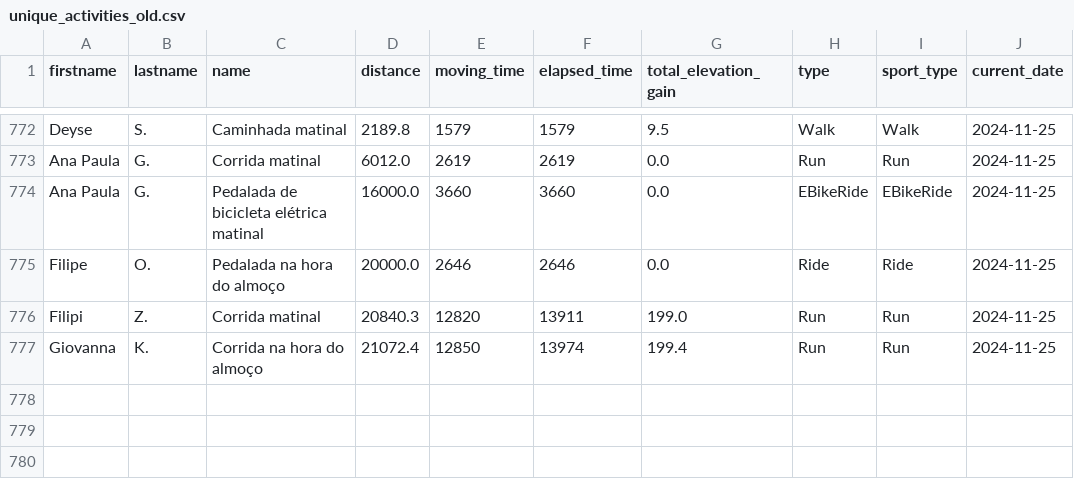
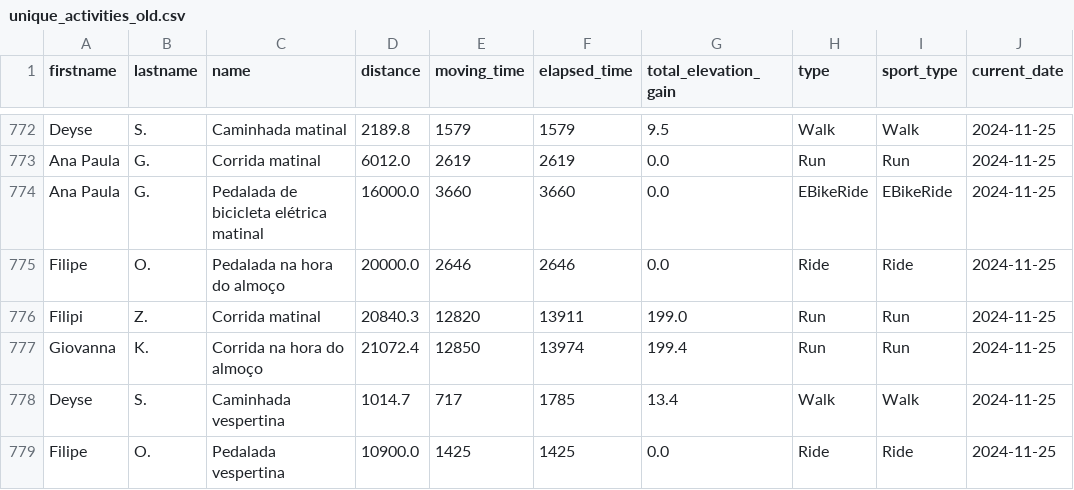
Before and after one commit to test7373/python-strava-champion, a CSV file: unique_activities_old.csv, drawn as a sheet; only a part is shown, gaps mark what is left out.

```diff
--- a/unique_activities_old.csv
+++ b/unique_activities_old.csv
@@ -777 +777,3 @@ Filipi,Z.,Corrida matinal,20840.3,12820,13911,199.0,Run,Run,2024-11-25
 Giovanna,K.,Corrida na hora do almoço,21072.4,12850,13974,199.4,Run,Run,2024-11-25
+Deyse,S.,Caminhada vespertina,1014.7,717,1785,13.4,Walk,Walk,2024-11-25
+Filipe,O.,Pedalada vespertina,10900.0,1425,1425,0.0,Ride,Ride,2024-11-25
```
Also changed, not shown: participant_scores_with_details.csv, unique_activities.csv, 1 other file.
